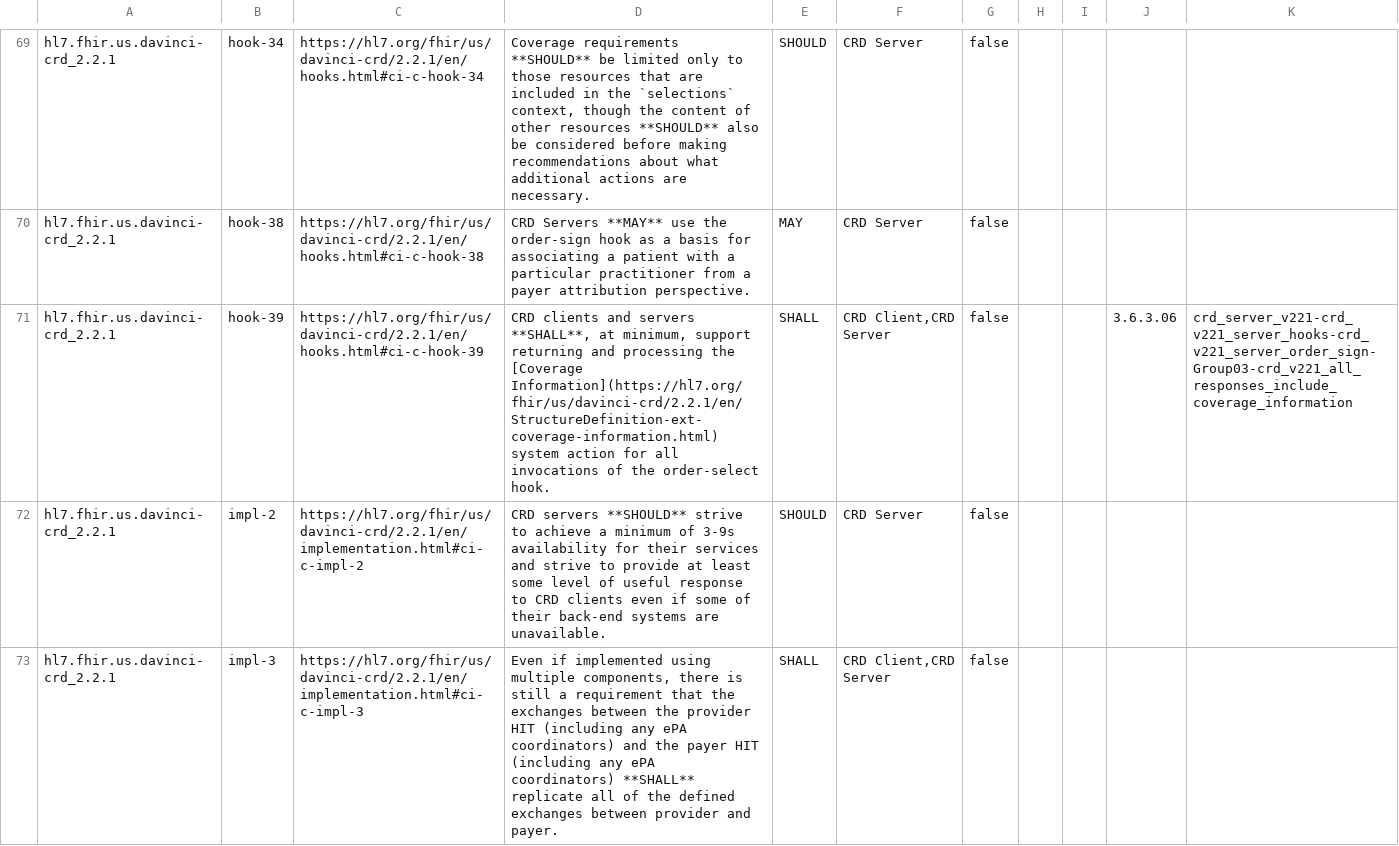
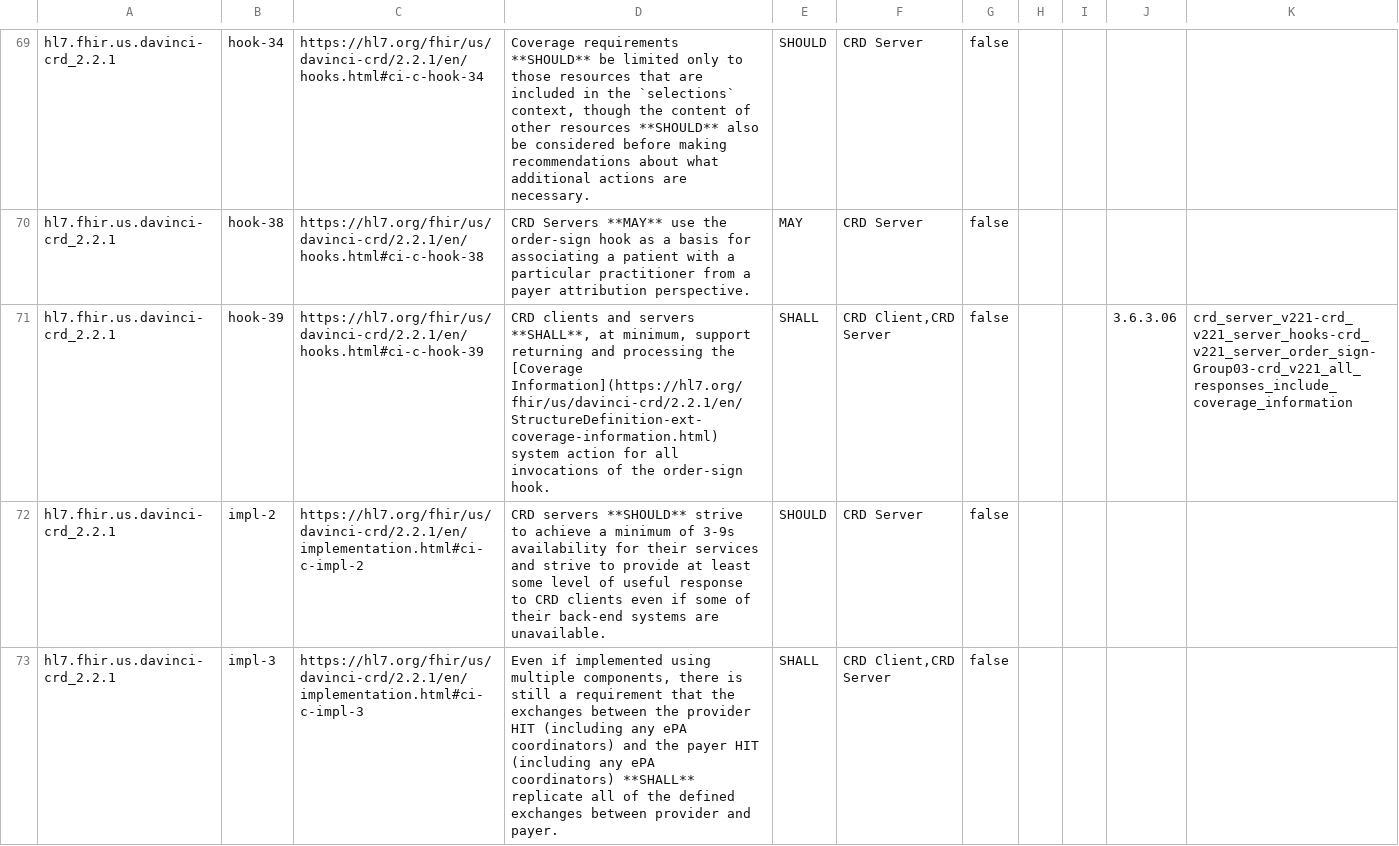
Before and after one commit to inferno-framework/davinci-crd-test-kit, a CSV file: lib/davinci_crd_test_kit/requirements/generated/crd_server_v221_requirements_coverage.csv, drawn as a sheet; only a part is shown, gaps mark what is left out; the diff covers the shown part only.

Commit message:
correct typos in requirements

```diff
--- a/lib/davinci_crd_test_kit/requirements/generated/crd_server_v221_requirements_coverage.csv
+++ b/lib/davinci_crd_test_kit/requirements/generated/crd_server_v221_requirements_coverage.csv
@@ -70,3 +70,3 @@ hl7.fhir.us.davinci-crd_2.2.1,hook-34,https://hl7.org/fhir/us/davinci-crd/2.2.1/
 hl7.fhir.us.davinci-crd_2.2.1,hook-38,https://hl7.org/fhir/us/davinci-crd/2.2.1/en/hooks.html#ci-c-hook-38,CRD Servers **MAY** use the order-sign hook as a basis for associating a patient with a particular practitioner from a payer attribution perspective.,MAY,CRD Server,false,,,"",""
-hl7.fhir.us.davinci-crd_2.2.1,hook-39,https://hl7.org/fhir/us/davinci-crd/2.2.1/en/hooks.html#ci-c-hook-39,"CRD clients and servers **SHALL**, at minimum, support returning and processing the [Coverage Information](https://hl7.org/fhir/us/davinci-crd/2.2.1/en/StructureDefinition-ext-coverage-information.html) system action for all invocations of the order-select hook.",SHALL,"CRD Client,CRD Server",false,,,3.6.3.06,crd_server_v221-crd_v221_server_hooks-crd_v221_server_order_sign-Group03-crd_v221_all_responses_include_coverage_information
+hl7.fhir.us.davinci-crd_2.2.1,hook-39,https://hl7.org/fhir/us/davinci-crd/2.2.1/en/hooks.html#ci-c-hook-39,"CRD clients and servers **SHALL**, at minimum, support returning and processing the [Coverage Information](https://hl7.org/fhir/us/davinci-crd/2.2.1/en/StructureDefinition-ext-coverage-information.html) system action for all invocations of the order-sign hook.",SHALL,"CRD Client,CRD Server",false,,,3.6.3.06,crd_server_v221-crd_v221_server_hooks-crd_v221_server_order_sign-Group03-crd_v221_all_responses_include_coverage_information
 hl7.fhir.us.davinci-crd_2.2.1,impl-2,https://hl7.org/fhir/us/davinci-crd/2.2.1/en/implementation.html#ci-c-impl-2,CRD servers **SHOULD** strive to achieve a minimum of 3-9s availability for their services and strive to provide at least some level of useful response to CRD clients even if some of their back-end systems are unavailable.,SHOULD,CRD Server,false,,,"",""
```
Also changed, not shown: 1 edited cell elsewhere in this file, 4 other files.
